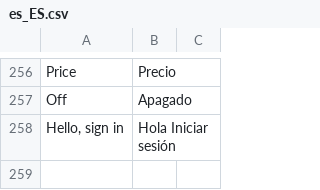
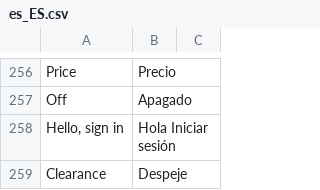
Before and after one commit to hanghua2017/icuracao-dev, a CSV file: app/design/frontend/Dyode/curacao/i18n/es_ES.csv, drawn as a sheet; only a part is shown, gaps mark what is left out; the diff names each change by its address in the sheet, - before the commit and + after, or states it on an @@ line.

Commit message:
changes

```diff
--- a/app/design/frontend/Dyode/curacao/i18n/es_ES.csv
+++ b/app/design/frontend/Dyode/curacao/i18n/es_ES.csv
+row 259: Clearance | Despeje
```
